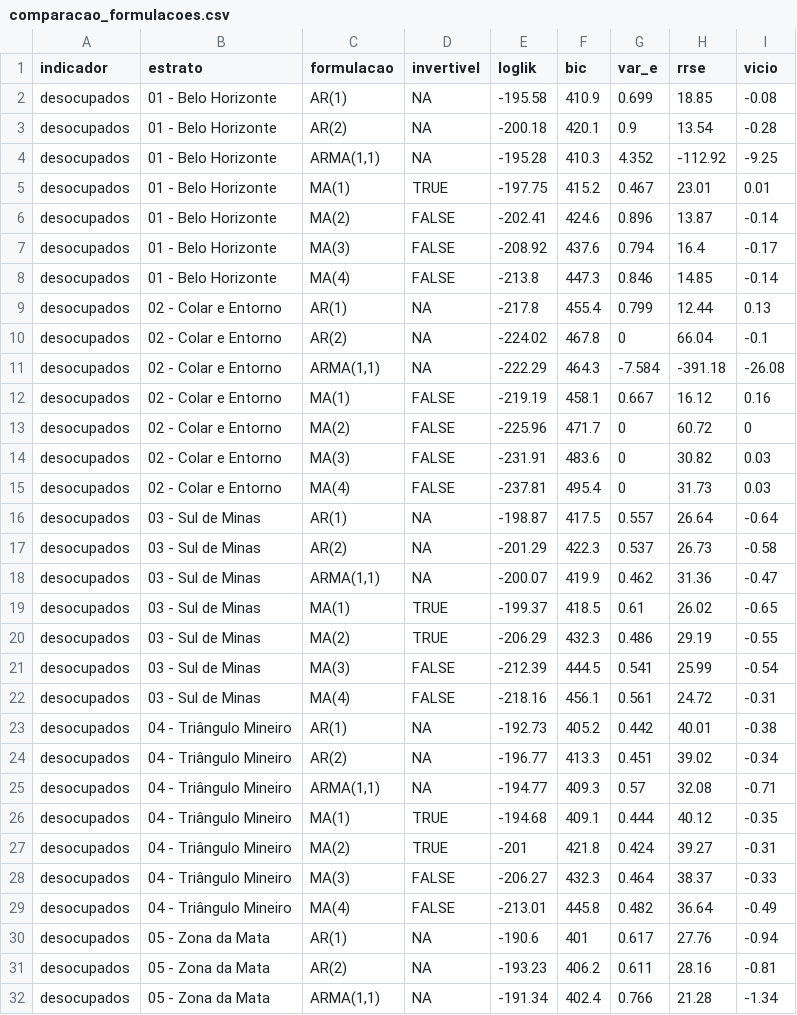
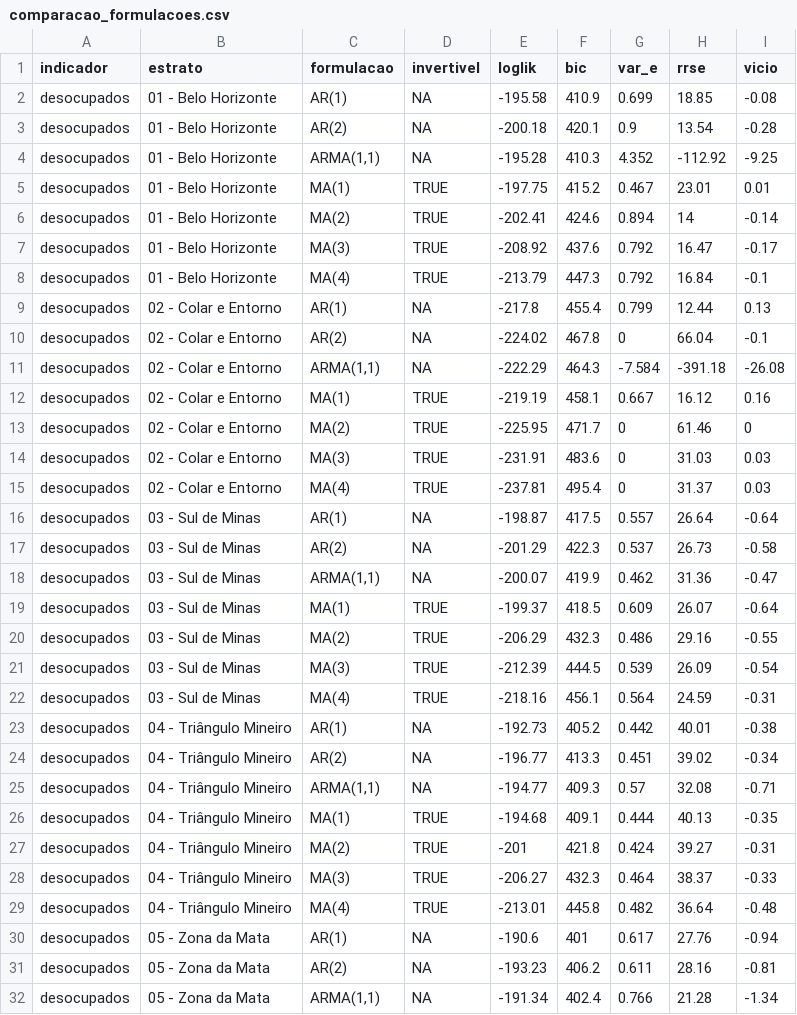
Before and after one commit to FundacaoJoaoPinheiro/series_trabalho, a CSV file: outputs/comparacao_formulacoes/comparacao_formulacoes.csv, drawn as a sheet; only a part is shown; the diff covers the shown part only.

```diff
--- a/outputs/comparacao_formulacoes/comparacao_formulacoes.csv
+++ b/outputs/comparacao_formulacoes/comparacao_formulacoes.csv
@@ -5,5 +5,5 @@
 "desocupados","01 - Belo Horizonte","MA(1)",TRUE,-197.75,415.2,0.467,23.01,0.01
-"desocupados","01 - Belo Horizonte","MA(2)",FALSE,-202.41,424.6,0.896,13.87,-0.14
-"desocupados","01 - Belo Horizonte","MA(3)",FALSE,-208.92,437.6,0.794,16.4,-0.17
-"desocupados","01 - Belo Horizonte","MA(4)",FALSE,-213.8,447.3,0.846,14.85,-0.14
+"desocupados","01 - Belo Horizonte","MA(2)",TRUE,-202.41,424.6,0.894,14,-0.14
+"desocupados","01 - Belo Horizonte","MA(3)",TRUE,-208.92,437.6,0.792,16.47,-0.17
+"desocupados","01 - Belo Horizonte","MA(4)",TRUE,-213.79,447.3,0.792,16.84,-0.1
 "desocupados","02 - Colar e Entorno","AR(1)",NA,-217.8,455.4,0.799,12.44,0.13
@@ -11,6 +11,6 @@
 "desocupados","02 - Colar e Entorno","ARMA(1,1)",NA,-222.29,464.3,-7.584,-391.18,-26.08
-"desocupados","02 - Colar e Entorno","MA(1)",FALSE,-219.19,458.1,0.667,16.12,0.16
-"desocupados","02 - Colar e Entorno","MA(2)",FALSE,-225.96,471.7,0,60.72,0
-"desocupados","02 - Colar e Entorno","MA(3)",FALSE,-231.91,483.6,0,30.82,0.03
-"desocupados","02 - Colar e Entorno","MA(4)",FALSE,-237.81,495.4,0,31.73,0.03
+"desocupados","02 - Colar e Entorno","MA(1)",TRUE,-219.19,458.1,0.667,16.12,0.16
+"desocupados","02 - Colar e Entorno","MA(2)",TRUE,-225.95,471.7,0,61.46,0
+"desocupados","02 - Colar e Entorno","MA(3)",TRUE,-231.91,483.6,0,31.03,0.03
+"desocupados","02 - Colar e Entorno","MA(4)",TRUE,-237.81,495.4,0,31.37,0.03
 "desocupados","03 - Sul de Minas","AR(1)",NA,-198.87,417.5,0.557,26.64,-0.64
@@ -18,6 +18,6 @@
 "desocupados","03 - Sul de Minas","ARMA(1,1)",NA,-200.07,419.9,0.462,31.36,-0.47
-"desocupados","03 - Sul de Minas","MA(1)",TRUE,-199.37,418.5,0.61,26.02,-0.65
-"desocupados","03 - Sul de Minas","MA(2)",TRUE,-206.29,432.3,0.486,29.19,-0.55
-"desocupados","03 - Sul de Minas","MA(3)",FALSE,-212.39,444.5,0.541,25.99,-0.54
-"desocupados","03 - Sul de Minas","MA(4)",FALSE,-218.16,456.1,0.561,24.72,-0.31
+"desocupados","03 - Sul de Minas","MA(1)",TRUE,-199.37,418.5,0.609,26.07,-0.64
+"desocupados","03 - Sul de Minas","MA(2)",TRUE,-206.29,432.3,0.486,29.16,-0.55
+"desocupados","03 - Sul de Minas","MA(3)",TRUE,-212.39,444.5,0.539,26.09,-0.54
+"desocupados","03 - Sul de Minas","MA(4)",TRUE,-218.16,456.1,0.564,24.59,-0.31
 "desocupados","04 - Triângulo Mineiro","AR(1)",NA,-192.73,405.2,0.442,40.01,-0.38
@@ -25,6 +25,6 @@
 "desocupados","04 - Triângulo Mineiro","ARMA(1,1)",NA,-194.77,409.3,0.57,32.08,-0.71
-"desocupados","04 - Triângulo Mineiro","MA(1)",TRUE,-194.68,409.1,0.444,40.12,-0.35
+"desocupados","04 - Triângulo Mineiro","MA(1)",TRUE,-194.68,409.1,0.444,40.13,-0.35
 "desocupados","04 - Triângulo Mineiro","MA(2)",TRUE,-201,421.8,0.424,39.27,-0.31
-"desocupados","04 - Triângulo Mineiro","MA(3)",FALSE,-206.27,432.3,0.464,38.37,-0.33
-"desocupados","04 - Triângulo Mineiro","MA(4)",FALSE,-213.01,445.8,0.482,36.64,-0.49
+"desocupados","04 - Triângulo Mineiro","MA(3)",TRUE,-206.27,432.3,0.464,38.37,-0.33
+"desocupados","04 - Triângulo Mineiro","MA(4)",TRUE,-213.01,445.8,0.482,36.64,-0.48
 "desocupados","05 - Zona da Mata","AR(1)",NA,-190.6,401,0.617,27.76,-0.94
```
Also changed, not shown: 60 edited cells elsewhere in this file, outputs/univariado_corrigido/resumo_desocupados.csv, outputs/univariado_corrigido/resumo_ocupados.csv, 32 other files.
